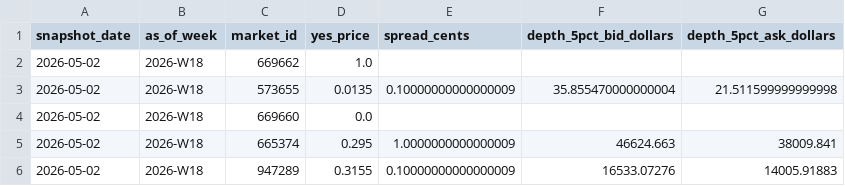
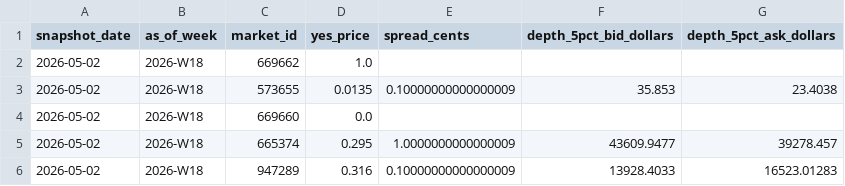
Before and after one commit to jdellavedova/polymarket-index, a CSV file: site/public/data/market_snapshot_history.csv, drawn as a sheet.

```diff
--- a/site/public/data/market_snapshot_history.csv
+++ b/site/public/data/market_snapshot_history.csv
@@ -2,5 +2,5 @@ snapshot_date,as_of_week,market_id,yes_price,spread_cents,depth_5pct_bid_dollars
 2026-05-02,2026-W18,669662,1.0,,,
-2026-05-02,2026-W18,573655,0.0135,0.10000000000000009,35.855470000000004,21.511599999999998
+2026-05-02,2026-W18,573655,0.0135,0.10000000000000009,35.853,23.4038
 2026-05-02,2026-W18,669660,0.0,,,
-2026-05-02,2026-W18,665374,0.295,1.0000000000000009,46624.663,38009.841
-2026-05-02,2026-W18,947289,0.3155,0.10000000000000009,16533.07276,14005.91883
+2026-05-02,2026-W18,665374,0.295,1.0000000000000009,43609.9477,39278.457
+2026-05-02,2026-W18,947289,0.316,0.10000000000000009,13928.4033,16523.01283
```
Also changed, not shown: 4 other files.
